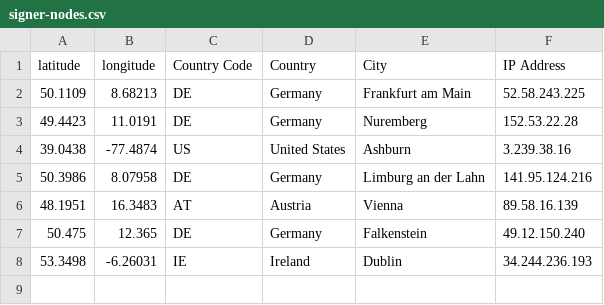
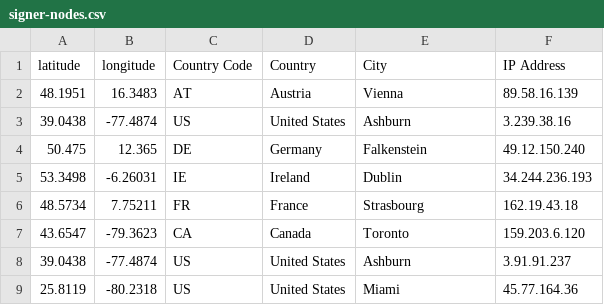
Before and after one commit to hstove/pox-events, a CSV file: data/mainnet/signer-nodes.csv, drawn as a sheet.

```diff
--- a/data/mainnet/signer-nodes.csv
+++ b/data/mainnet/signer-nodes.csv
@@ -1,8 +1,9 @@
 latitude,longitude,Country Code,Country,City,IP Address
-50.1109,8.68213,DE,Germany,Frankfurt am Main,52.58.243.225
-49.4423,11.0191,DE,Germany,Nuremberg,152.53.22.28
+48.1951,16.3483,AT,Austria,Vienna,89.58.16.139
 39.0438,-77.4874,US,United States,Ashburn,3.239.38.16
-50.3986,8.07958,DE,Germany,Limburg an der Lahn,141.95.124.216
-48.1951,16.3483,AT,Austria,Vienna,89.58.16.139
 50.475,12.365,DE,Germany,Falkenstein,49.12.150.240
 53.3498,-6.26031,IE,Ireland,Dublin,34.244.236.193
+48.5734,7.75211,FR,France,Strasbourg,162.19.43.18
+43.6547,-79.3623,CA,Canada,Toronto,159.203.6.120
+39.0438,-77.4874,US,United States,Ashburn,3.91.91.237
+25.8119,-80.2318,US,United States,Miami,45.77.164.36
```
